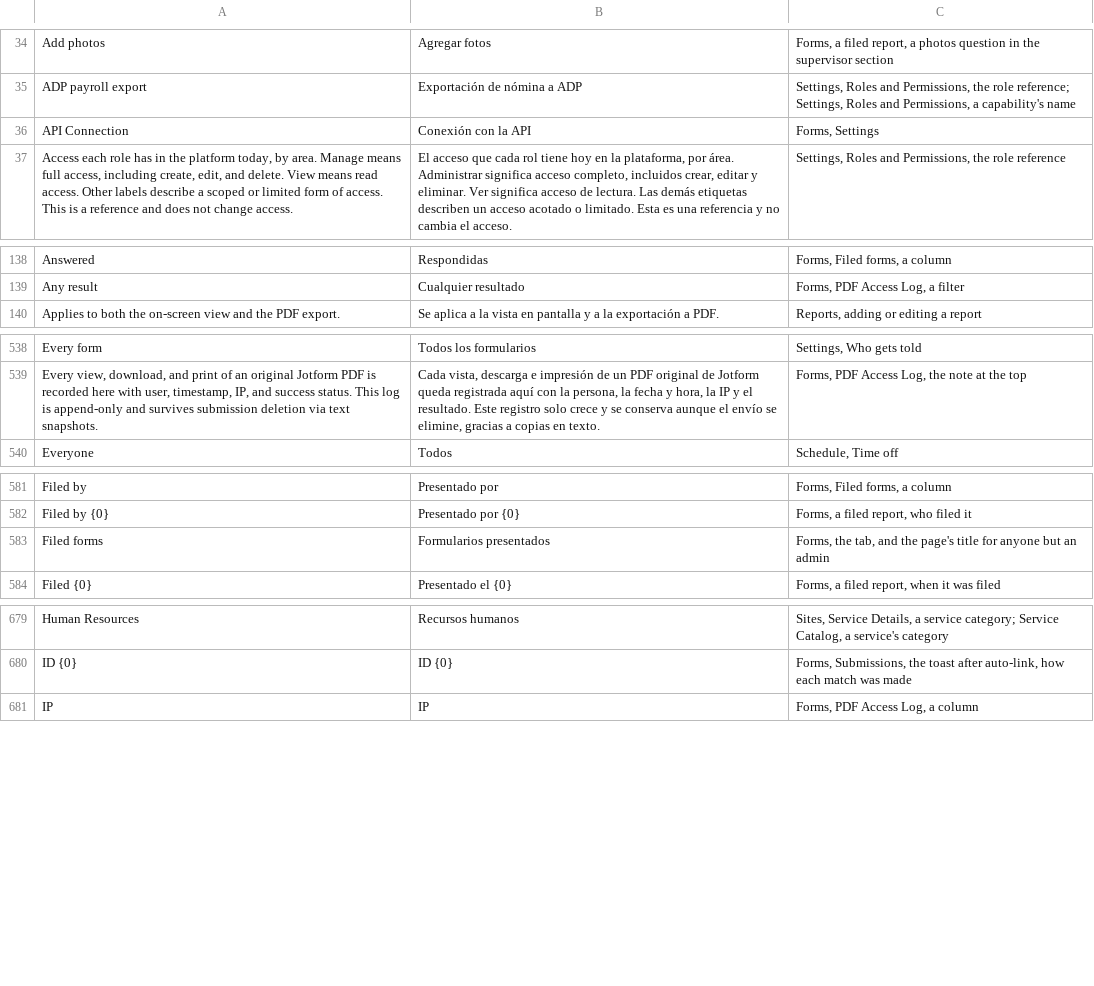
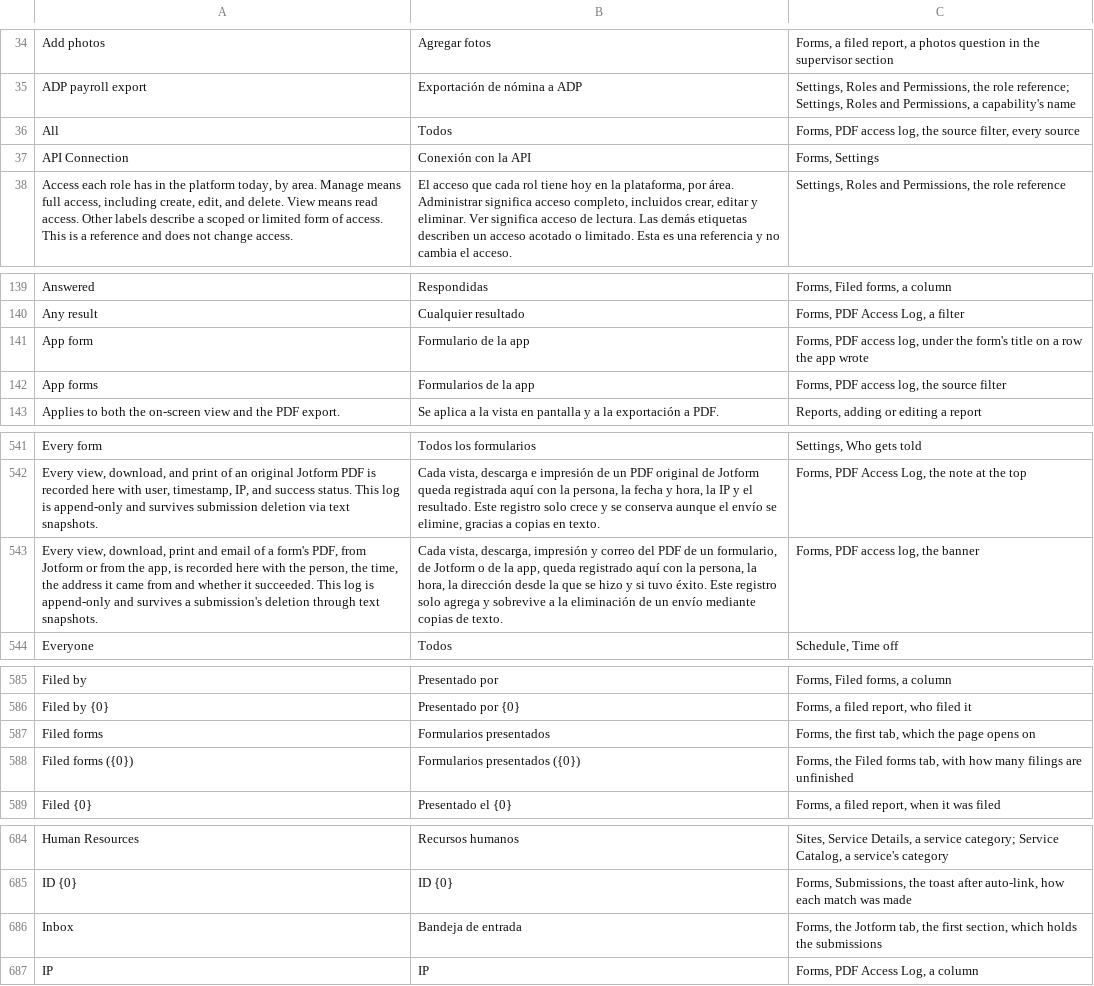
Before and after one commit to isouadda/ocsa-admin-dashboard, a CSV file: translation/dashboard_words.csv, drawn as a sheet; only a part is shown, gaps mark what is left out; the diff covers the shown part only.

```diff
--- a/translation/dashboard_words.csv
+++ b/translation/dashboard_words.csv
@@ -35,2 +35,3 @@ Add photos,Agregar fotos,"Forms, a filed report, a photos question in the superv
 ADP payroll export,Exportación de nómina a ADP,"Settings, Roles and Permissions, the role reference; Settings, Roles and Permissions, a capability's name"
+All,Todos,"Forms, PDF access log, the source filter, every source"
 API Connection,Conexión con la API,"Forms, Settings"
@@ -139,2 +140,4 @@ Answered,Respondidas,"Forms, Filed forms, a column"
 Any result,Cualquier resultado,"Forms, PDF Access Log, a filter"
+App form,Formulario de la app,"Forms, PDF access log, under the form's title on a row the app wrote"
+App forms,Formularios de la app,"Forms, PDF access log, the source filter"
 Applies to both the on-screen view and the PDF export.,Se aplica a la vista en pantalla y a la exportación a PDF.,"Reports, adding or editing a report"
@@ -547,2 +550,3 @@ Every form,Todos los formularios,"Settings, Who gets told"
 "Every view, download, and print of an original Jotform PDF is recorded here with user, timestamp, IP, and success status. This log is append-only and survives submission deletion via text snapshots.","Cada vista, descarga e impresión de un PDF original de Jotform queda registrada aquí con la persona, la fecha y hora, la IP y el resultado. Este registro solo crece y se conserva aunque el envío se elimine, gracias a copias en texto.","Forms, PDF Access Log, the note at the top"
+"Every view, download, print and email of a form's PDF, from Jotform or from the app, is recorded here with the person, the time, the address it came from and whether it succeeded. This log is append-only and survives a submission's deletion through text snapshots.","Cada vista, descarga, impresión y correo del PDF de un formulario, de Jotform o de la app, queda registrado aquí con la persona, la hora, la dirección desde la que se hizo y si tuvo éxito. Este registro solo agrega y sobrevive a la eliminación de un envío mediante copias de texto.","Forms, PDF access log, the banner"
 Everyone,Todos,"Schedule, Time off"
@@ -590,3 +594,4 @@ Filed by,Presentado por,"Forms, Filed forms, a column"
 Filed by {0},Presentado por {0},"Forms, a filed report, who filed it"
-Filed forms,Formularios presentados,"Forms, the tab, and the page's title for anyone but an admin"
+Filed forms,Formularios presentados,"Forms, the first tab, which the page opens on"
+Filed forms ({0}),Formularios presentados ({0}),"Forms, the Filed forms tab, with how many filings are unfinished"
 Filed {0},Presentado el {0},"Forms, a filed report, when it was filed"
@@ -688,2 +693,3 @@ Human Resources,Recursos humanos,"Sites, Service Details, a service category; Se
 ID {0},ID {0},"Forms, Submissions, the toast after auto-link, how each match was made"
+Inbox,Bandeja de entrada,"Forms, the Jotform tab, the first section, which holds the submissions"
 IP,IP,"Forms, PDF Access Log, a column"
```
Also changed, not shown: 6 added rows elsewhere in this file, 8 other files.
